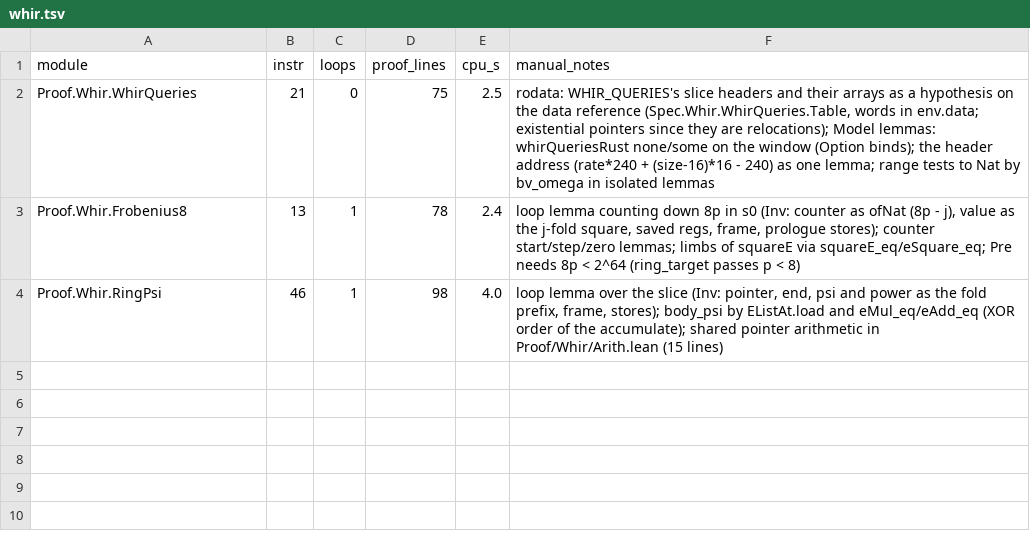
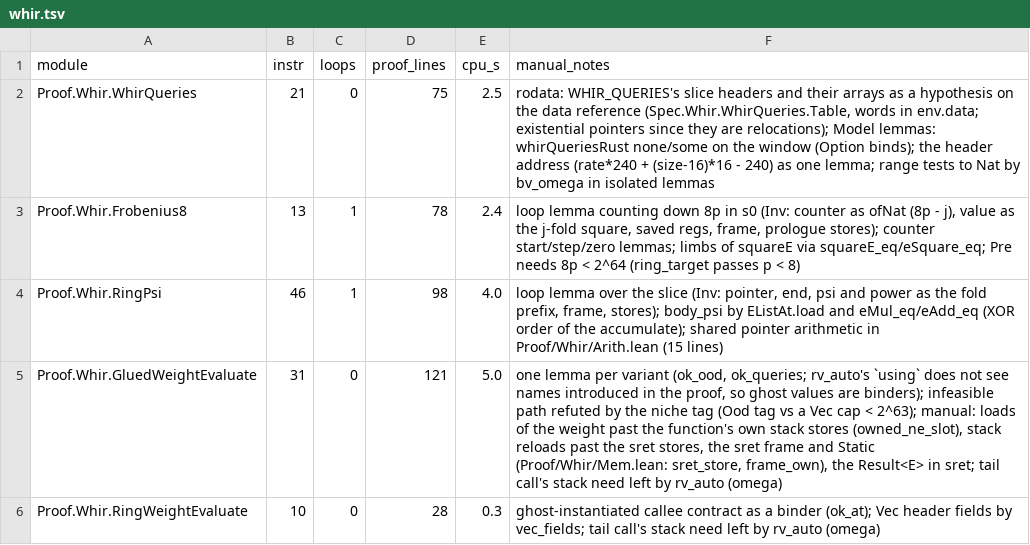
Before and after one commit to leanEthereum/leanVM, a TSV file: formal/rv64mc/notes/proof-log/whir.tsv, drawn as a sheet; the diff names each change by its address in the sheet, - before the commit and + after, or states it on an @@ line.

```diff
--- a/formal/rv64mc/notes/proof-log/whir.tsv
+++ b/formal/rv64mc/notes/proof-log/whir.tsv
+row 5: Proof.Whir.GluedWeightEvaluate | 31 | 0 | 121 | 5.0 | one lemma per variant (ok_ood, ok_queries; rv_auto's `using` does not see names introduced in the proof, so ghost values are binders); infeasible path refuted by the niche tag (Ood tag vs a Vec cap < 2^63); manual: loads of the weight past the function's own stack stores (owned_ne_slot), stack reloads past the sret stores, the sret frame and Static (Proof/Whir/Mem.lean: sret_store, frame_own), the Result<E> in sret; tail call's stack need left by rv_auto (omega)
+row 6: Proof.Whir.RingWeightEvaluate | 10 | 0 | 28 | 0.3 | ghost-instantiated callee contract as a binder (ok_at); Vec header fields by vec_fields; tail call's stack need left by rv_auto (omega)
```
Also changed, not shown: 7 other files.
